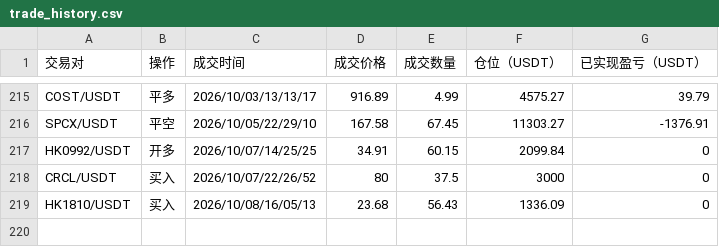
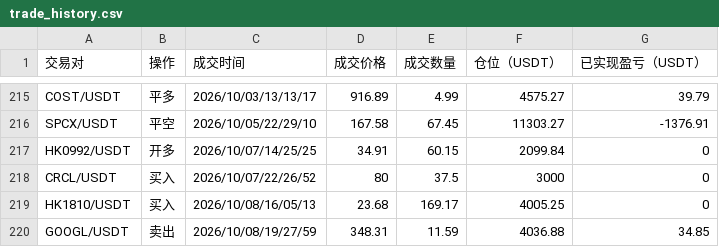
Before and after one commit to burceasn/asset-dashboard, a CSV file: trade_history.csv, drawn as a sheet; only a part is shown, gaps mark what is left out.

```diff
--- a/trade_history.csv
+++ b/trade_history.csv
@@ -218,2 +218,3 @@ HK0992/USDT,开多,2026/10/07/14/25/25,34.91,60.15,2099.84,0
 CRCL/USDT,买入,2026/10/07/22/26/52,80,37.5,3000,0
-HK1810/USDT,买入,2026/10/08/16/05/13,23.68,56.43,1336.09,0
+HK1810/USDT,买入,2026/10/08/16/05/13,23.68,169.17,4005.25,0
+GOOGL/USDT,卖出,2026/10/08/19/27/59,348.31,11.59,4036.88,34.85
```
Also changed, not shown: 1 other file.
